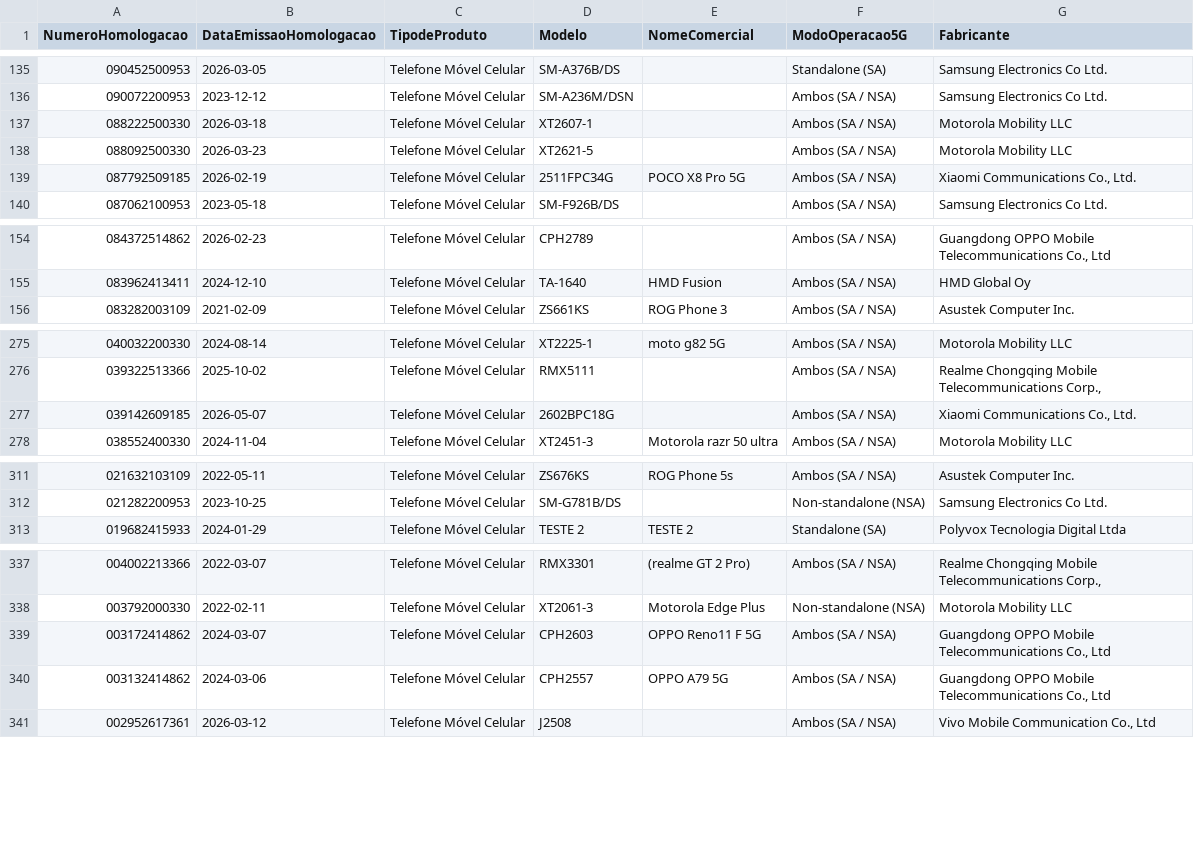
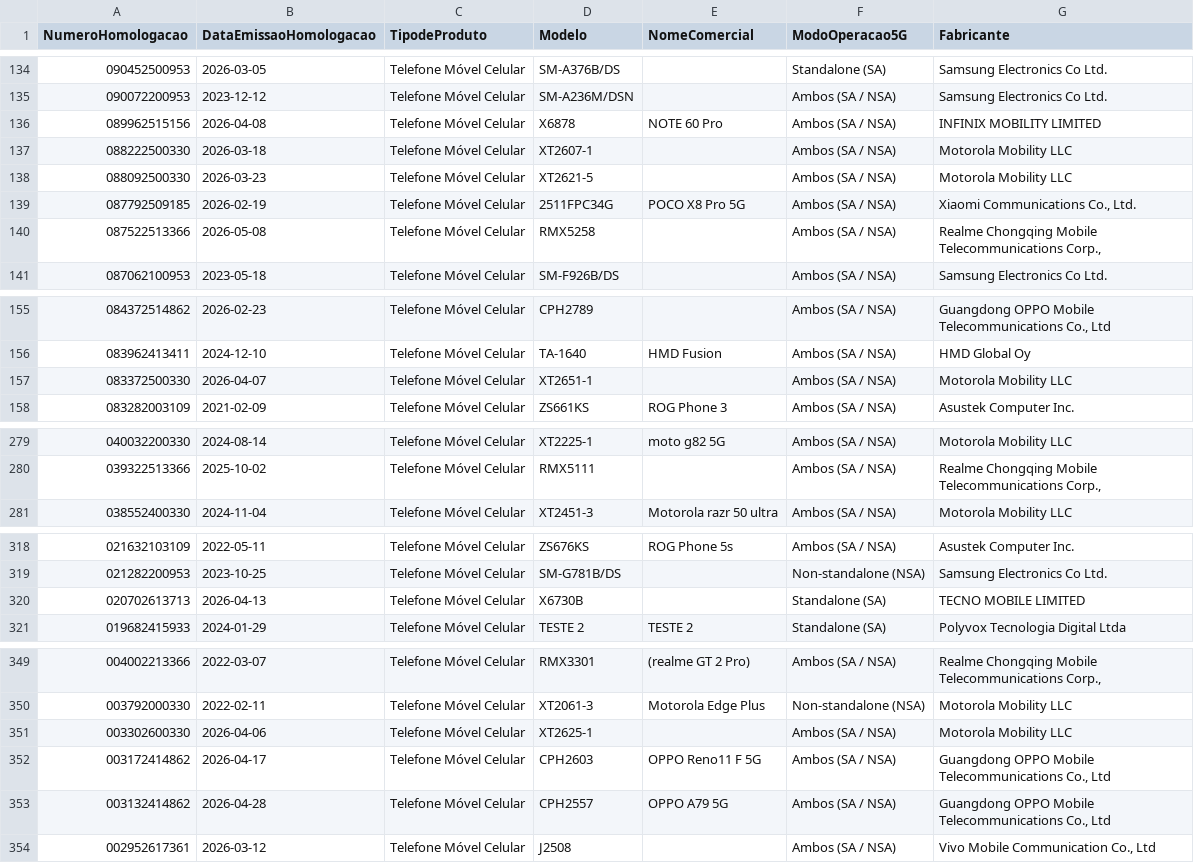
Before and after one commit to HuijieL/anatel-monitor, a CSV file: data/celulares_5g.csv, drawn as a sheet; only a part is shown, gaps mark what is left out; the diff covers the shown part only.

```diff
--- a/data/celulares_5g.csv
+++ b/data/celulares_5g.csv
@@ -136,2 +135,3 @@ NumeroHomologacao;DataEmissaoHomologacao;TipodeProduto;Modelo;NomeComercial;Modo
 090072200953;2023-12-12;Telefone Móvel Celular;SM-A236M/DSN;;Ambos (SA / NSA);Samsung Electronics Co Ltd.
+089962515156;2026-04-08;Telefone Móvel Celular;X6878;NOTE 60 Pro;Ambos (SA / NSA);INFINIX MOBILITY LIMITED
 088222500330;2026-03-18;Telefone Móvel Celular;XT2607-1;;Ambos (SA / NSA);Motorola Mobility LLC
@@ -139,2 +139,3 @@ NumeroHomologacao;DataEmissaoHomologacao;TipodeProduto;Modelo;NomeComercial;Modo
 087792509185;2026-02-19;Telefone Móvel Celular;2511FPC34G;POCO X8 Pro 5G;Ambos (SA / NSA);Xiaomi Communications Co., Ltd.
+087522513366;2026-05-08;Telefone Móvel Celular;RMX5258;;Ambos (SA / NSA);Realme Chongqing Mobile Telecommunications Corp.,
 087062100953;2023-05-18;Telefone Móvel Celular;SM-F926B/DS;;Ambos (SA / NSA);Samsung Electronics Co Ltd.
@@ -155,2 +156,3 @@ NumeroHomologacao;DataEmissaoHomologacao;TipodeProduto;Modelo;NomeComercial;Modo
 083962413411;2024-12-10;Telefone Móvel Celular;TA-1640;HMD Fusion;Ambos (SA / NSA);HMD Global Oy
+083372500330;2026-04-07;Telefone Móvel Celular;XT2651-1;;Ambos (SA / NSA);Motorola Mobility LLC
 083282003109;2021-02-09;Telefone Móvel Celular;ZS661KS;ROG Phone 3;Ambos (SA / NSA);Asustek Computer Inc.
@@ -276,3 +280,2 @@ NumeroHomologacao;DataEmissaoHomologacao;TipodeProduto;Modelo;NomeComercial;Modo
 039322513366;2025-10-02;Telefone Móvel Celular;RMX5111;;Ambos (SA / NSA);Realme Chongqing Mobile Telecommunications Corp.,
-039142609185;2026-05-07;Telefone Móvel Celular;2602BPC18G;;Ambos (SA / NSA);Xiaomi Communications Co., Ltd.
 038552400330;2024-11-04;Telefone Móvel Celular;XT2451-3;Motorola razr 50 ultra;Ambos (SA / NSA);Motorola Mobility LLC
@@ -312,2 +319,3 @@ NumeroHomologacao;DataEmissaoHomologacao;TipodeProduto;Modelo;NomeComercial;Modo
 021282200953;2023-10-25;Telefone Móvel Celular;SM-G781B/DS;;Non-standalone (NSA);Samsung Electronics Co Ltd.
+020702613713;2026-04-13;Telefone Móvel Celular;X6730B;;Standalone (SA);TECNO MOBILE LIMITED
 019682415933;2024-01-29;Telefone Móvel Celular;TESTE 2;TESTE 2;Standalone (SA);Polyvox Tecnologia Digital Ltda
@@ -338,4 +350,5 @@ NumeroHomologacao;DataEmissaoHomologacao;TipodeProduto;Modelo;NomeComercial;Modo
 003792000330;2022-02-11;Telefone Móvel Celular;XT2061-3;Motorola Edge Plus;Non-standalone (NSA);Motorola Mobility LLC
-003172414862;2024-03-07;Telefone Móvel Celular;CPH2603;OPPO Reno11 F 5G;Ambos (SA / NSA);Guangdong OPPO Mobile  Telecommunications Co., Ltd
-003132414862;2024-03-06;Telefone Móvel Celular;CPH2557;OPPO A79 5G;Ambos (SA / NSA);Guangdong OPPO Mobile  Telecommunications Co., Ltd
+003302600330;2026-04-06;Telefone Móvel Celular;XT2625-1;;Ambos (SA / NSA);Motorola Mobility LLC
+003172414862;2026-04-17;Telefone Móvel Celular;CPH2603;OPPO Reno11 F 5G;Ambos (SA / NSA);Guangdong OPPO Mobile  Telecommunications Co., Ltd
+003132414862;2026-04-28;Telefone Móvel Celular;CPH2557;OPPO A79 5G;Ambos (SA / NSA);Guangdong OPPO Mobile  Telecommunications Co., Ltd
 002952617361;2026-03-12;Telefone Móvel Celular;J2508;;Ambos (SA / NSA);Vivo Mobile Communication Co., Ltd
```
Also changed, not shown: 10 added rows, 1 removed row and 5 edited cells elsewhere in this file, 2 other files.
